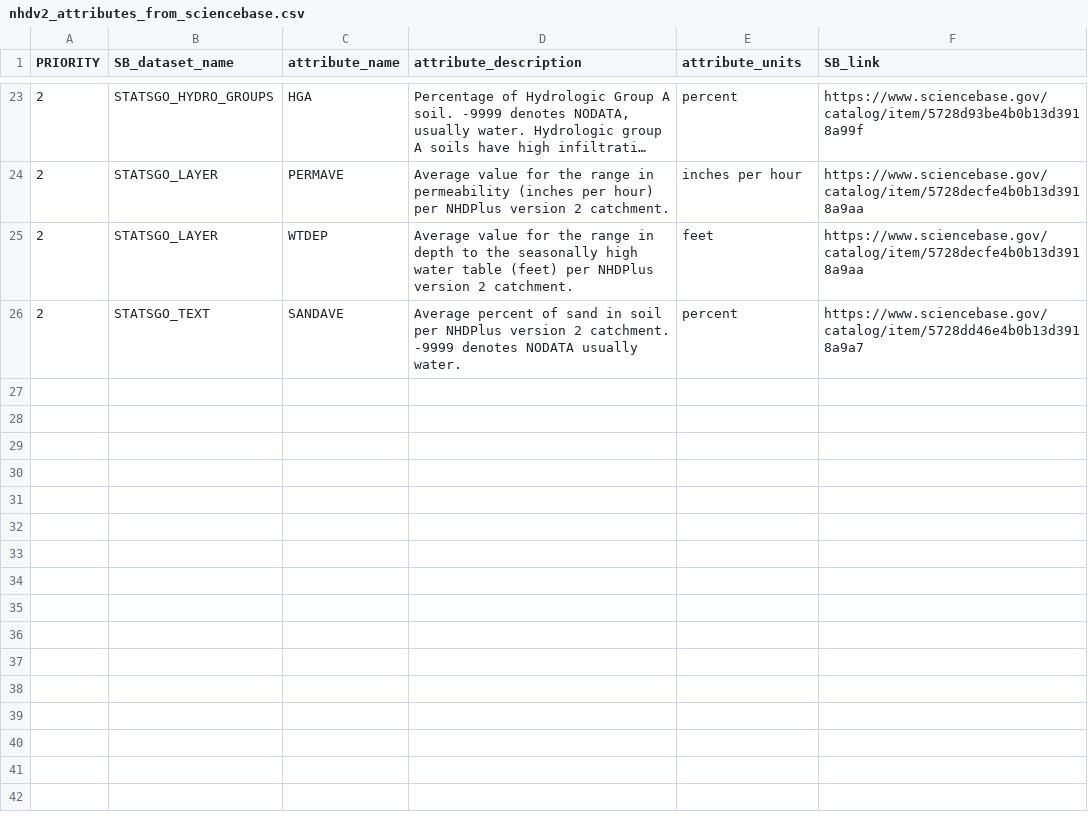
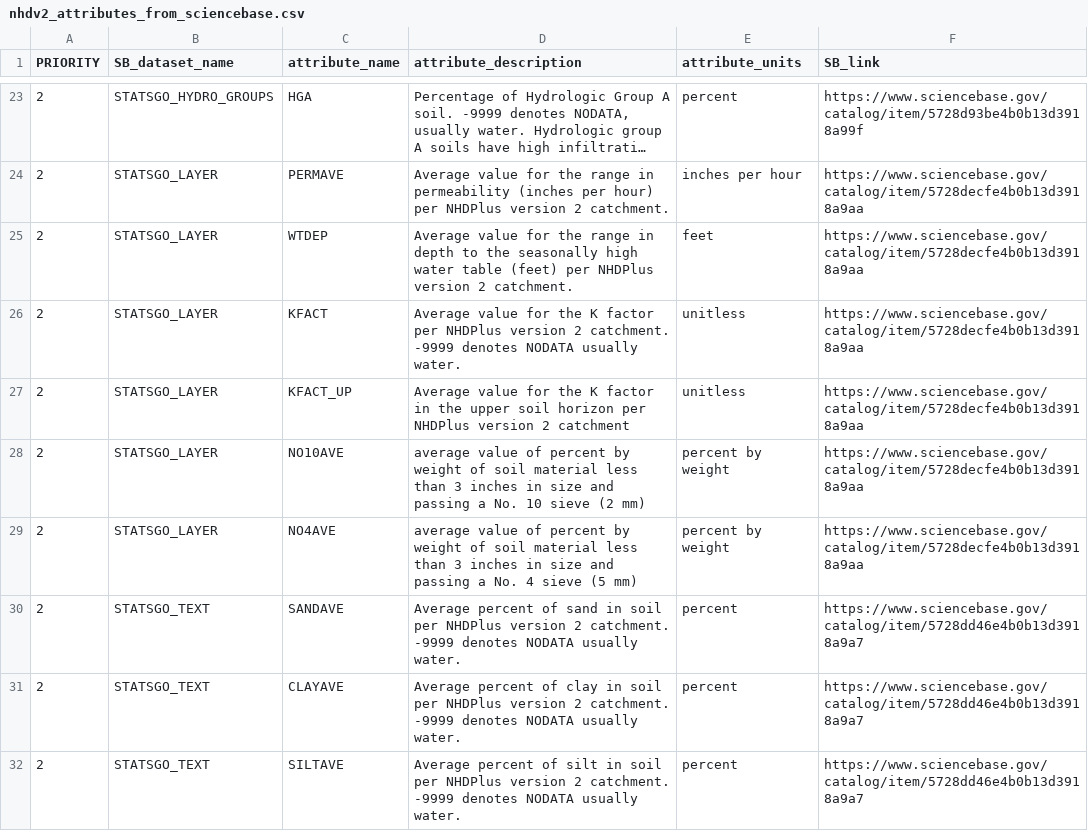
Before and after one commit to msleckman/drb-gw-hw-model-prep, a CSV file: 1_fetch/in/nhdv2_attributes_from_sciencebase.csv, drawn as a sheet; only a part is shown, gaps mark what is left out; long unchanged cells end in …; the diff names each change by its address in the sheet, - before the commit and + after, or states it on an @@ line.

Commit message:
add statsgo vars to fetch nhdv2 attr step and omit statsgo-specific targets

```diff
--- a/1_fetch/in/nhdv2_attributes_from_sciencebase.csv
+++ b/1_fetch/in/nhdv2_attributes_from_sciencebase.csv
+row 26: 2 | STATSGO_LAYER | KFACT | Average value for the K factor per NHDPlus version 2 catchment. -9999 denotes NODATA usually water. | unitless | https://www.sciencebase.gov/catalog/item/5728decfe4b0b13d3918a9aa
+row 27: 2 | STATSGO_LAYER | KFACT_UP | Average value for the K factor in the upper soil horizon per NHDPlus version 2 catchment | unitless | https://www.sciencebase.gov/catalog/item/5728decfe4b0b13d3918a9aa
+row 28: 2 | STATSGO_LAYER | NO10AVE | average value of percent by weight of soil material less than 3 inches in size and passing a No. 10 sieve (2 mm) | percent by weight | https://www.sciencebase.gov/catalog/item/5728decfe4b0b13d3918a9aa
+row 29: 2 | STATSGO_LAYER | NO4AVE | average value of percent by weight of soil material less than 3 inches in size and passing a No. 4 sieve (5 mm) | percent by weight | https://www.sciencebase.gov/catalog/item/5728decfe4b0b13d3918a9aa
+row 31: 2 | STATSGO_TEXT | CLAYAVE | Average percent of clay in soil per NHDPlus version 2 catchment. -9999 denotes NODATA usually water. | percent | https://www.sciencebase.gov/catalog/item/5728dd46e4b0b13d3918a9a7
+row 32: 2 | STATSGO_TEXT | SILTAVE | Average percent of silt in soil per NHDPlus version 2 catchment. -9999 denotes NODATA usually water. | percent | https://www.sciencebase.gov/catalog/item/5728dd46e4b0b13d3918a9a7
```
Also changed, not shown: 2 other files.
